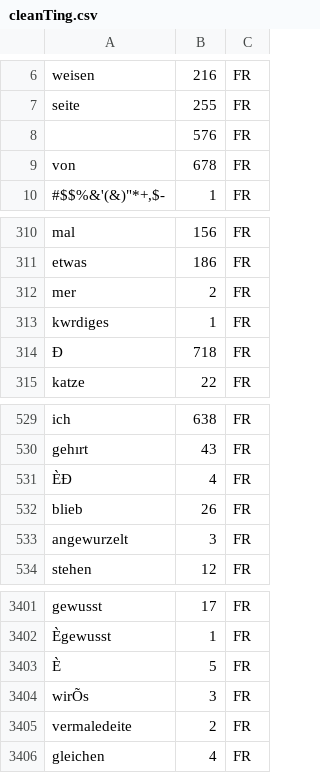
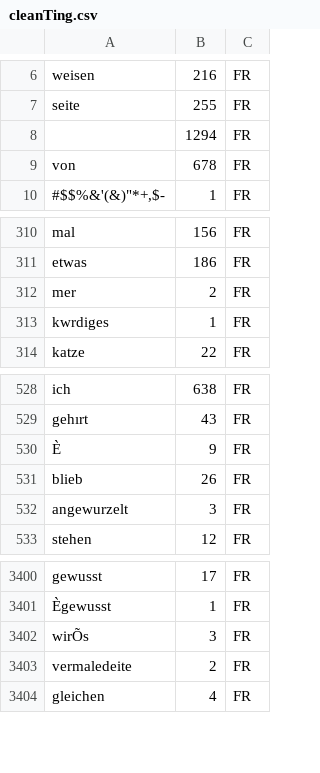
Before and after one commit to glenfordnunez/Freelist, a CSV file: freelist/data/text/cleanTing.csv, drawn as a sheet; only a part is shown, gaps mark what is left out.

```diff
--- a/freelist/data/text/cleanTing.csv
+++ b/freelist/data/text/cleanTing.csv
@@ -7,3 +7,3 @@ weisen,216,FR
 seite,255,FR
-,576,FR
+,1294,FR
 von,678,FR
@@ -313,3 +313,2 @@ mer,2,FR
 kwrdiges,1,FR
-Ð,718,FR
 katze,22,FR
@@ -530,3 +529,3 @@ ich,638,FR
 gehırt,43,FR
-ÈÐ,4,FR
+È,9,FR
 blieb,26,FR
@@ -3402,3 +3401,2 @@ gewusst,17,FR
 Ègewusst,1,FR
-È,5,FR
 wirÕs,3,FR
```
Also changed, not shown: 2 other files.
